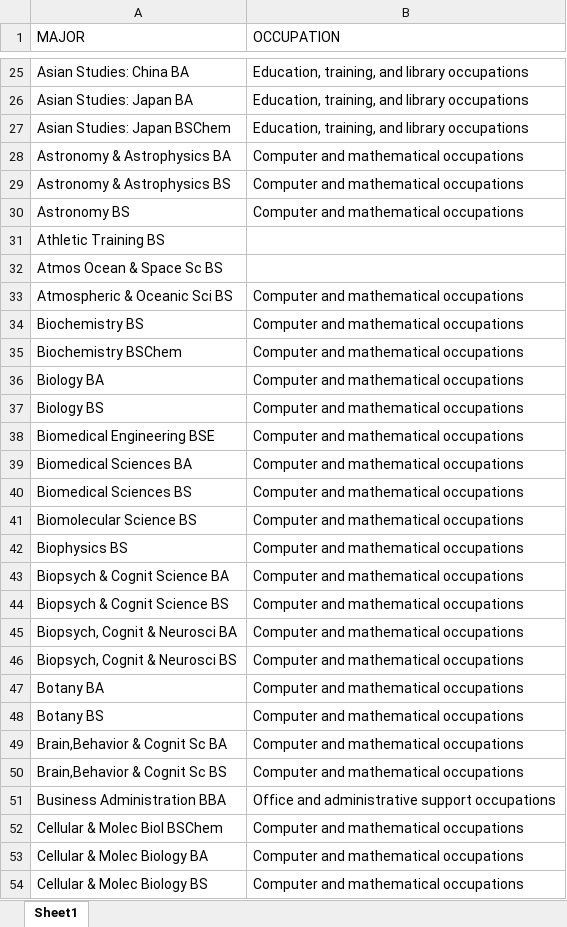
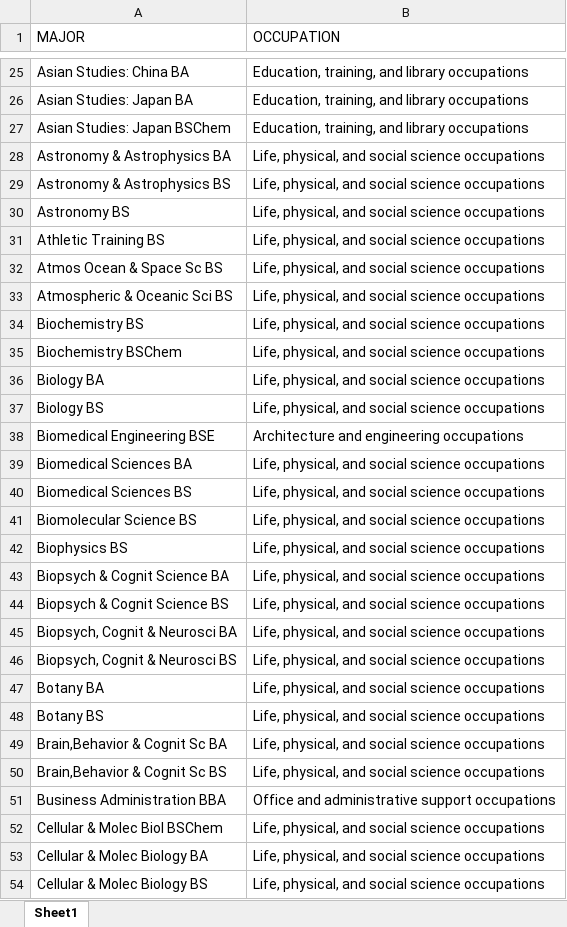
Before and after one commit to MADS-593-Project/Project, an Excel workbook: assets/majors.xlsx, sheet Sheet1, drawn as a sheet; only a part is shown, gaps mark what is left out; values as stored, in another font and other column widths than the file's, no borders; the diff covers the shown part only; the diff names each change by its address in the sheet, - before the commit and + after, or states it on an @@ line.

Commit message:
update data source mappings and formats

```diff
--- a/assets/majors.xlsx (sheet Sheet1)
+++ b/assets/majors.xlsx (sheet Sheet1)
-B28:B30 (OCCUPATION): Computer and mathematical occupations
+B28:B30 (OCCUPATION): Life, physical, and social science occupations
-B31:B32 (OCCUPATION): (empty)
+B31:B32 (OCCUPATION): Life, physical, and social science occupations
-B33:B37 (OCCUPATION): Computer and mathematical occupations
+B33:B37 (OCCUPATION): Life, physical, and social science occupations
-B38 (OCCUPATION): Computer and mathematical occupations
+B38 (OCCUPATION): Architecture and engineering occupations
-B39:B50 (OCCUPATION): Computer and mathematical occupations
+B39:B50 (OCCUPATION): Life, physical, and social science occupations
-B52:B54 (OCCUPATION): Computer and mathematical occupations
+B52:B54 (OCCUPATION): Life, physical, and social science occupations
```
Also changed, not shown: 160 edited cells and cell formats elsewhere in this sheet, 3 other files.
